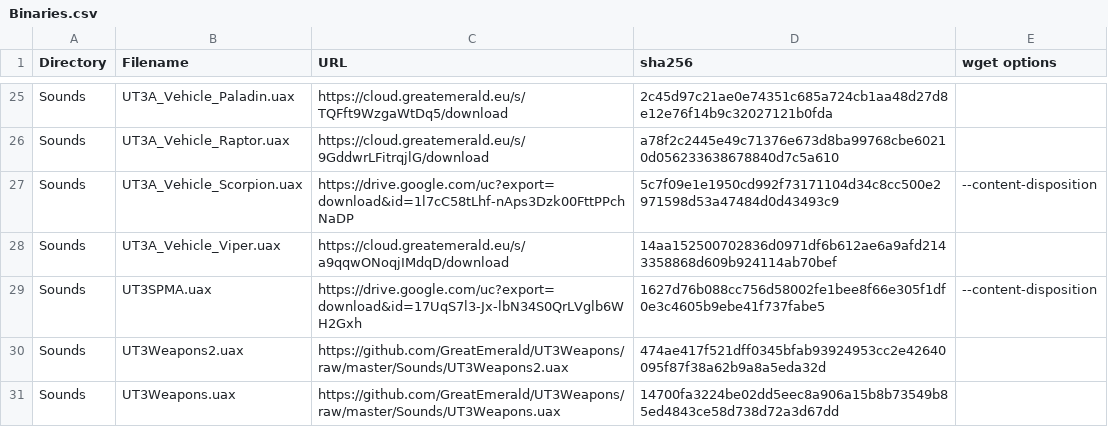
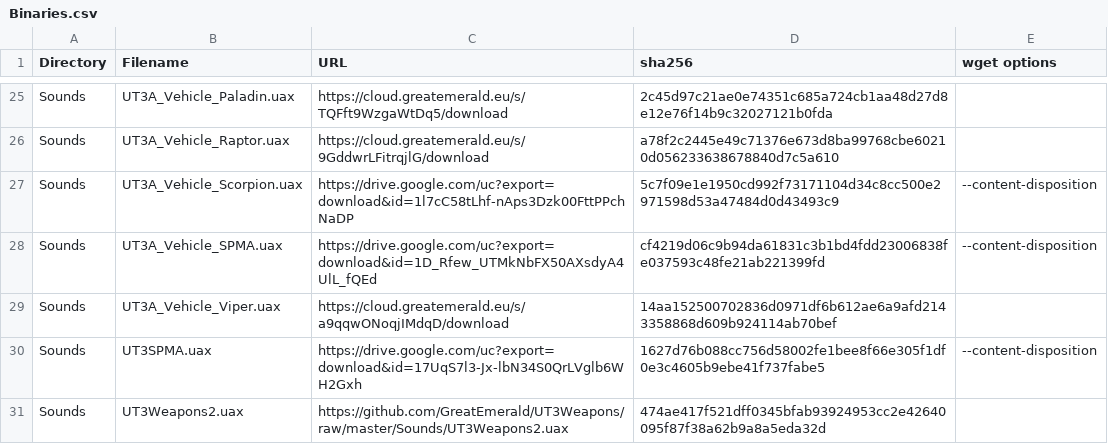
Before and after one commit to GreatEmerald/UT3Vehicles, a CSV file: Binaries.csv, drawn as a sheet; only a part is shown, gaps mark what is left out; the shorter side is filled out with more unchanged rows.

Commit message:
Update Binaries.csv

```diff
--- a/Binaries.csv
+++ b/Binaries.csv
@@ -27,2 +27,3 @@ Sounds,UT3A_Vehicle_Raptor.uax,https://cloud.greatemerald.eu/s/9GddwrLFitrqjlG/d
 Sounds,UT3A_Vehicle_Scorpion.uax,https://drive.google.com/uc?export=download&id=1l7cC58tLhf-nAps3Dzk00FttPPchNaDP,5c7f09e1e1950cd992f73171104d34c8cc500e2971598d53a47484d0d43493c9,--content-disposition
+Sounds,UT3A_Vehicle_SPMA.uax,https://drive.google.com/uc?export=download&id=1D_Rfew_UTMkNbFX50AXsdyA4UlL_fQEd,cf4219d06c9b94da61831c3b1bd4fdd23006838fe037593c48fe21ab221399fd,--content-disposition
 Sounds,UT3A_Vehicle_Viper.uax,https://cloud.greatemerald.eu/s/a9qqwONoqjIMdqD/download,14aa152500702836d0971df6b612ae6a9afd2143358868d609b924114ab70bef,
```
